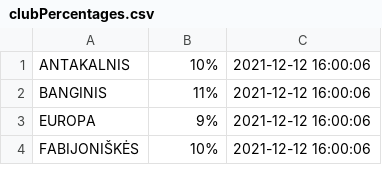
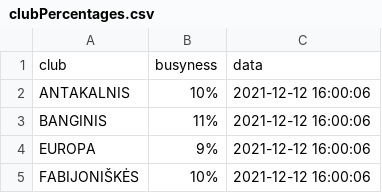
Before and after one commit to Tolvinas/lemonWebscraper, a CSV file: clubPercentages.csv, drawn as a sheet; only a part is shown; the diff names each change by its address in the sheet, - before the commit and + after, or states it on an @@ line.

Commit message:
Update clubPercentages.csv

```diff
--- a/clubPercentages.csv
+++ b/clubPercentages.csv
+row 1: club | busyness | data
```
